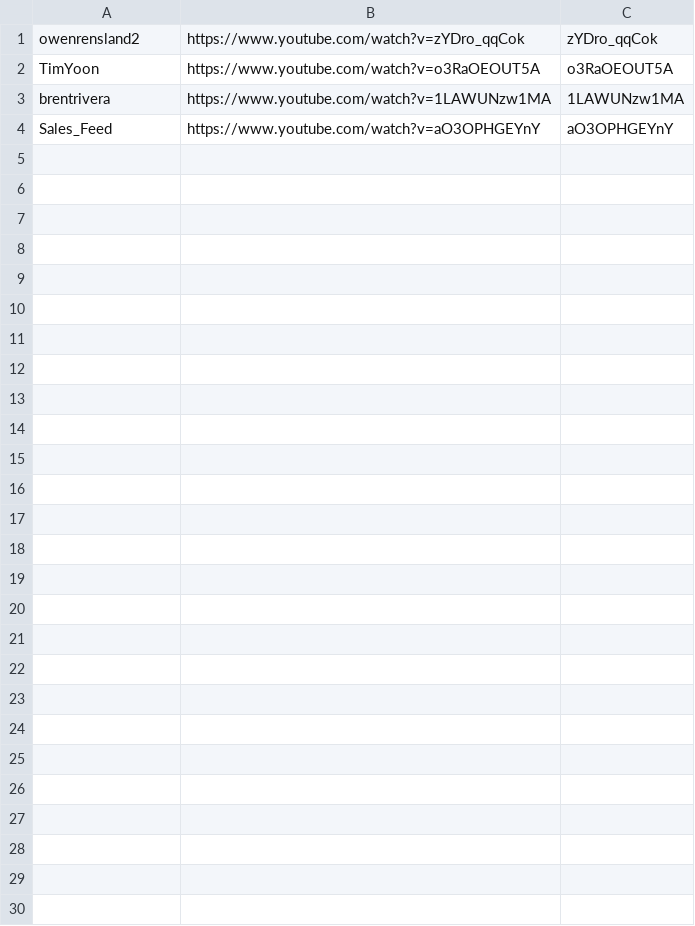
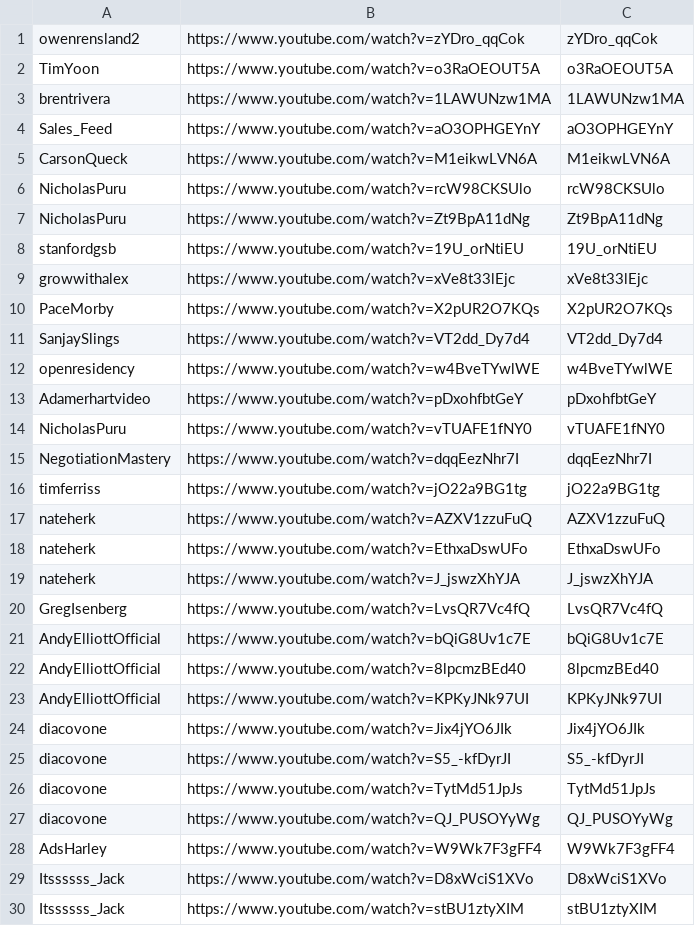
Before and after one commit to technirmata/yt-deep-knowledge-distributed, a TSV file: queue/phase4-remaining.tsv, drawn as a sheet; the diff names each change by its address in the sheet, - before the commit and + after, or states it on an @@ line.

Commit message:
watch+learn: queue new uploads 2026-07-11T05:01Z

```diff
--- a/queue/phase4-remaining.tsv
+++ b/queue/phase4-remaining.tsv
+row 5: CarsonQueck | https://www.youtube.com/watch?v=M1eikwLVN6A | M1eikwLVN6A
+row 6: NicholasPuru | https://www.youtube.com/watch?v=rcW98CKSUlo | rcW98CKSUlo
+row 7: NicholasPuru | https://www.youtube.com/watch?v=Zt9BpA11dNg | Zt9BpA11dNg
+row 8: stanfordgsb | https://www.youtube.com/watch?v=19U_orNtiEU | 19U_orNtiEU
+row 9: growwithalex | https://www.youtube.com/watch?v=xVe8t33lEjc | xVe8t33lEjc
+row 10: PaceMorby | https://www.youtube.com/watch?v=X2pUR2O7KQs | X2pUR2O7KQs
+row 11: SanjaySlings | https://www.youtube.com/watch?v=VT2dd_Dy7d4 | VT2dd_Dy7d4
+row 12: openresidency | https://www.youtube.com/watch?v=w4BveTYwlWE | w4BveTYwlWE
+row 13: Adamerhartvideo | https://www.youtube.com/watch?v=pDxohfbtGeY | pDxohfbtGeY
+row 14: NicholasPuru | https://www.youtube.com/watch?v=vTUAFE1fNY0 | vTUAFE1fNY0
+row 15: NegotiationMastery | https://www.youtube.com/watch?v=dqqEezNhr7I | dqqEezNhr7I
+row 16: timferriss | https://www.youtube.com/watch?v=jO22a9BG1tg | jO22a9BG1tg
+row 17: nateherk | https://www.youtube.com/watch?v=AZXV1zzuFuQ | AZXV1zzuFuQ
+row 18: nateherk | https://www.youtube.com/watch?v=EthxaDswUFo | EthxaDswUFo
+row 19: nateherk | https://www.youtube.com/watch?v=J_jswzXhYJA | J_jswzXhYJA
+row 20: GregIsenberg | https://www.youtube.com/watch?v=LvsQR7Vc4fQ | LvsQR7Vc4fQ
+row 21: AndyElliottOfficial | https://www.youtube.com/watch?v=bQiG8Uv1c7E | bQiG8Uv1c7E
+row 22: AndyElliottOfficial | https://www.youtube.com/watch?v=8lpcmzBEd40 | 8lpcmzBEd40
+row 23: AndyElliottOfficial | https://www.youtube.com/watch?v=KPKyJNk97UI | KPKyJNk97UI
+row 24: diacovone | https://www.youtube.com/watch?v=Jix4jYO6JIk | Jix4jYO6JIk
+row 25: diacovone | https://www.youtube.com/watch?v=S5_-kfDyrJI | S5_-kfDyrJI
+row 26: diacovone | https://www.youtube.com/watch?v=TytMd51JpJs | TytMd51JpJs
+row 27: diacovone | https://www.youtube.com/watch?v=QJ_PUSOYyWg | QJ_PUSOYyWg
+row 28: AdsHarley | https://www.youtube.com/watch?v=W9Wk7F3gFF4 | W9Wk7F3gFF4
+row 29: Itssssss_Jack | https://www.youtube.com/watch?v=D8xWciS1XVo | D8xWciS1XVo
+row 30: Itssssss_Jack | https://www.youtube.com/watch?v=stBU1ztyXIM | stBU1ztyXIM
```
